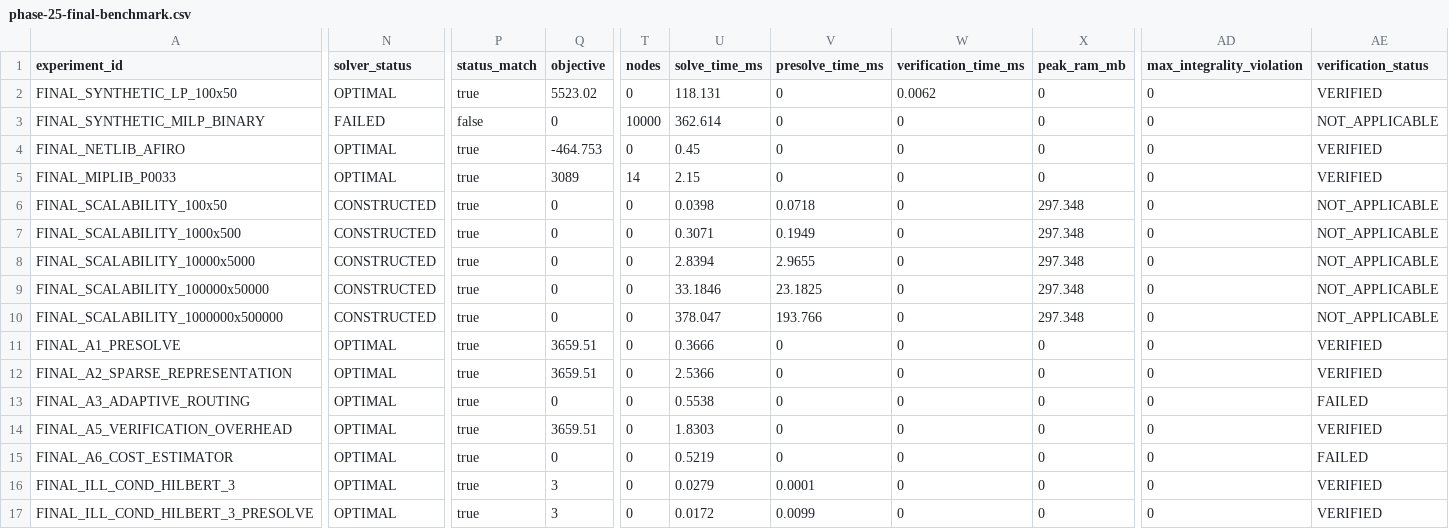
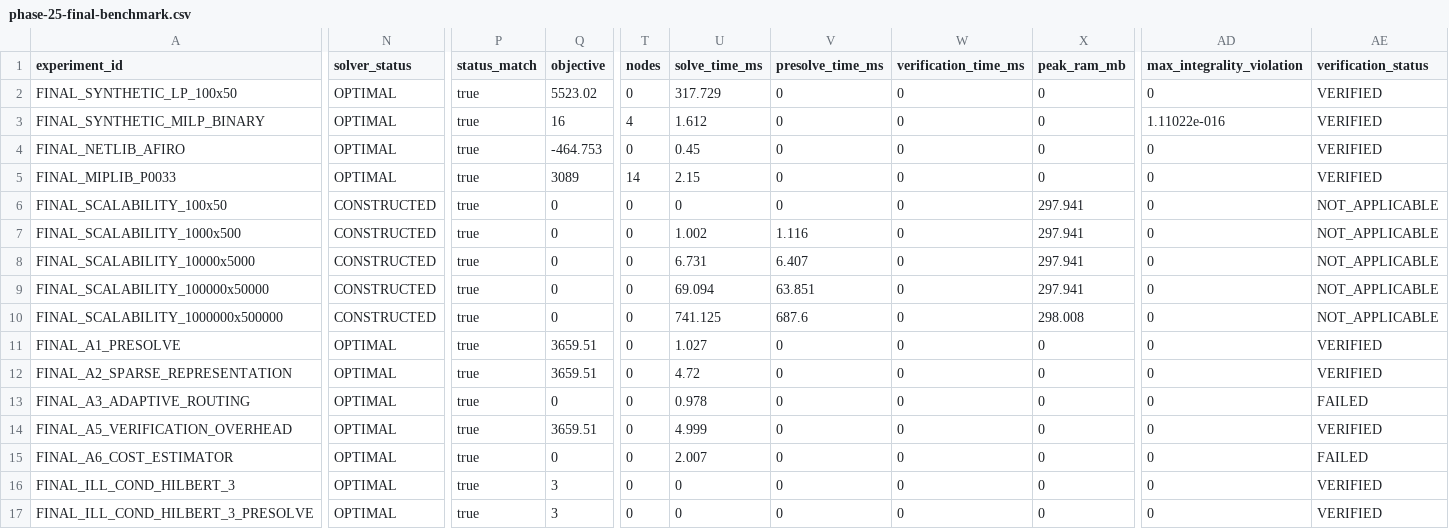
Before and after one commit to preetham-18-developer/Mangalore-Refinery-and-Petrochemicals-Limited, a CSV file: phase-25-final-benchmark.csv, drawn as a sheet; only a part is shown, gaps mark what is left out; the diff covers the shown part only; the diff names each change by its address in the sheet, - before the commit and + after, or states it on an @@ line.

Commit message:
fix(core): remediate LP/MILP presolve and dual simplex correctness, add HiGHS oracle harness

```diff
--- a/phase-25-final-benchmark.csv
+++ b/phase-25-final-benchmark.csv
-U2 (solve_time_ms): 118.131
+U2 (solve_time_ms): 317.729
-W2 (verification_time_ms): 0.0062
+W2 (verification_time_ms): 0
-N3 (solver_status): FAILED
+N3 (solver_status): OPTIMAL
-P3 (status_match): false
+P3 (status_match): true
-Q3 (objective): 0
+Q3 (objective): 16
-T3 (nodes): 10000
+T3 (nodes): 4
-U3 (solve_time_ms): 362.614
+U3 (solve_time_ms): 1.612
-AD3 (max_integrality_violation): 0
+AD3 (max_integrality_violation): 1.11022e-016
-AE3 (verification_status): NOT_APPLICABLE
+AE3 (verification_status): VERIFIED
-U6 (solve_time_ms): 0.0398
+U6 (solve_time_ms): 0
-V6 (presolve_time_ms): 0.0718
+V6 (presolve_time_ms): 0
-X6:X9 (peak_ram_mb): 297.348
+X6:X9 (peak_ram_mb): 297.941
-U7 (solve_time_ms): 0.3071
+U7 (solve_time_ms): 1.002
-V7 (presolve_time_ms): 0.1949
+V7 (presolve_time_ms): 1.116
-U8 (solve_time_ms): 2.8394
+U8 (solve_time_ms): 6.731
-V8 (presolve_time_ms): 2.9655
+V8 (presolve_time_ms): 6.407
-U9 (solve_time_ms): 33.1846
+U9 (solve_time_ms): 69.094
-V9 (presolve_time_ms): 23.1825
+V9 (presolve_time_ms): 63.851
-U10 (solve_time_ms): 378.047
+U10 (solve_time_ms): 741.125
-V10 (presolve_time_ms): 193.766
+V10 (presolve_time_ms): 687.6
-X10 (peak_ram_mb): 297.348
+X10 (peak_ram_mb): 298.008
-U11 (solve_time_ms): 0.3666
+U11 (solve_time_ms): 1.027
-U12 (solve_time_ms): 2.5366
+U12 (solve_time_ms): 4.72
-U13 (solve_time_ms): 0.5538
+U13 (solve_time_ms): 0.978
-U14 (solve_time_ms): 1.8303
+U14 (solve_time_ms): 4.999
-U15 (solve_time_ms): 0.5219
+U15 (solve_time_ms): 2.007
-U16 (solve_time_ms): 0.0279
+U16 (solve_time_ms): 0
-V16 (presolve_time_ms): 0.0001
+V16 (presolve_time_ms): 0
-U17 (solve_time_ms): 0.0172
+U17 (solve_time_ms): 0
-V17 (presolve_time_ms): 0.0099
+V17 (presolve_time_ms): 0
```
Also changed, not shown: 21 edited cells elsewhere in this file, phase-22-ablation.csv, phase-23-scalability.csv, 50 other files.
